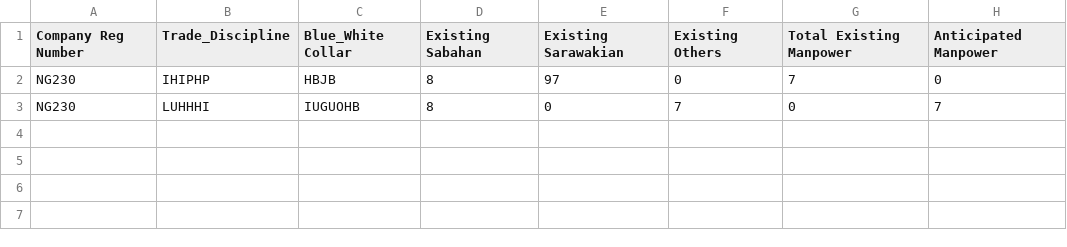
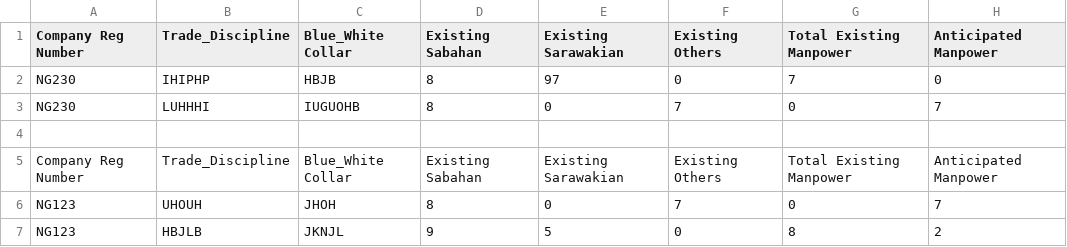
Before and after one commit to booluckgmie/prototype, a CSV file: wfvendor/manpower_details.csv, drawn as a sheet; the diff names each change by its address in the sheet, - before the commit and + after, or states it on an @@ line.

Commit message:
Append new data

```diff
--- a/wfvendor/manpower_details.csv
+++ b/wfvendor/manpower_details.csv
+row 4: (empty)
+row 5: Company Reg Number | Trade_Discipline | Blue_White Collar | Existing Sabahan | Existing Sarawakian | Existing Others | Total Existing Manpower | Anticipated Manpower
+row 6: NG123 | UHOUH | JHOH | 8 | 0 | 7 | 0 | 7
+row 7: NG123 | HBJLB | JKNJL | 9 | 5 | 0 | 8 | 2
```
